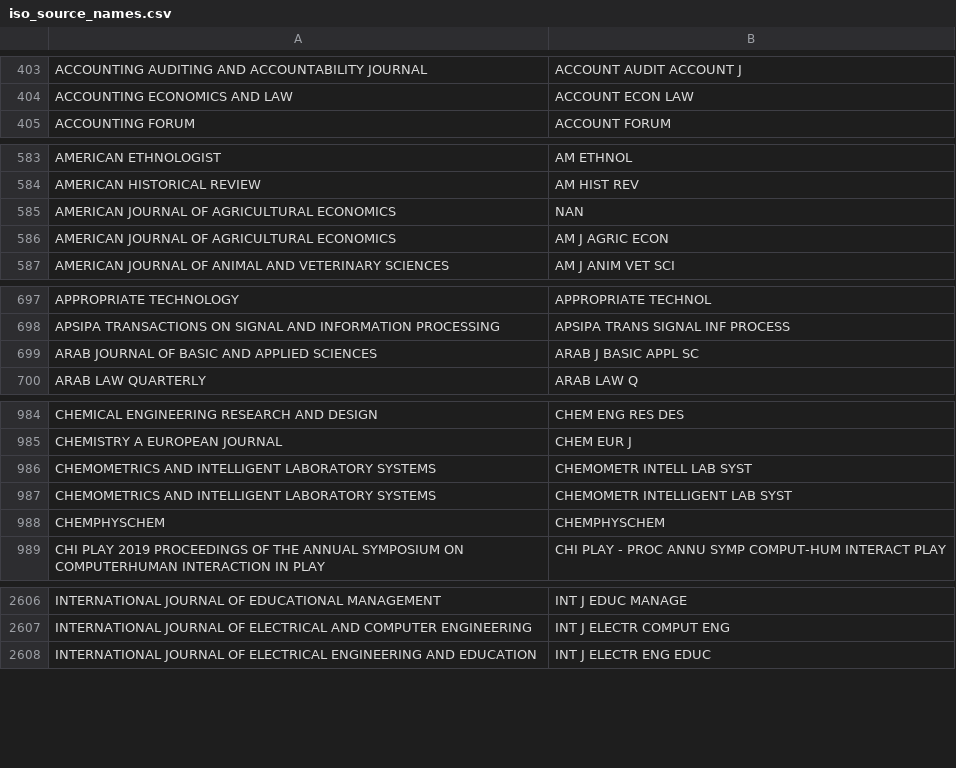
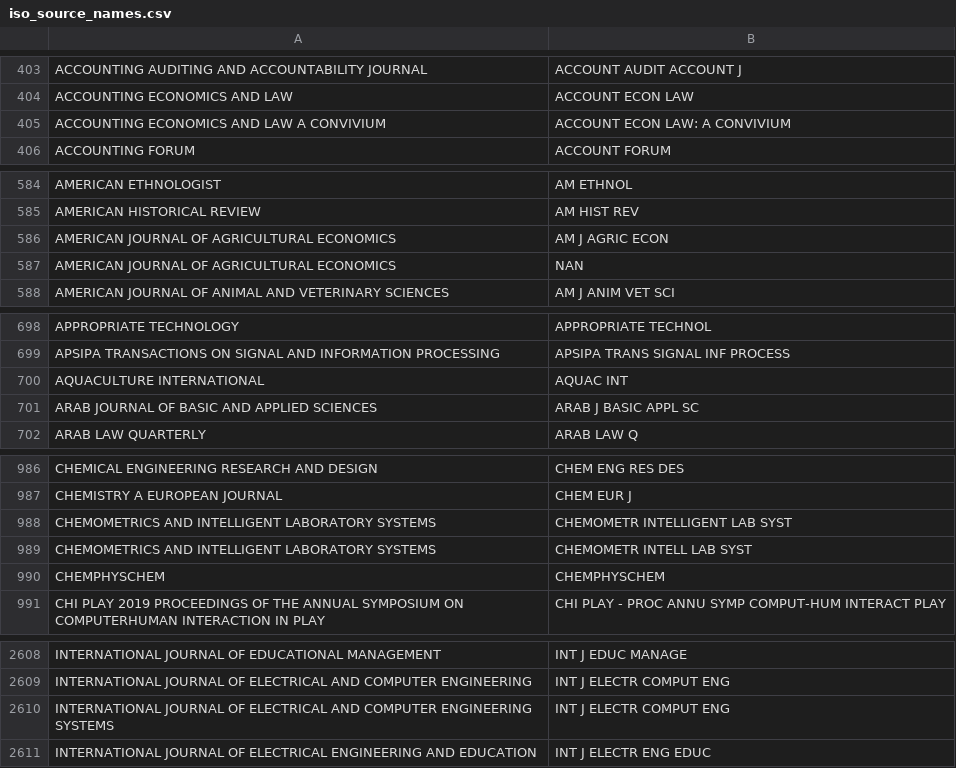
Before and after one commit to jdvelasq/techminer2, a CSV file: techminer/files/iso_source_names.csv, drawn as a sheet; only a part is shown, gaps mark what is left out; the diff covers the shown part only.

Commit message:
Update iso_source_names.csv

```diff
--- a/techminer/files/iso_source_names.csv
+++ b/techminer/files/iso_source_names.csv
@@ -404,2 +404,3 @@ ACCOUNTING AUDITING AND ACCOUNTABILITY JOURNAL,ACCOUNT AUDIT ACCOUNT J
 ACCOUNTING ECONOMICS AND LAW,ACCOUNT ECON LAW
+ACCOUNTING ECONOMICS AND LAW A CONVIVIUM,ACCOUNT ECON LAW: A CONVIVIUM
 ACCOUNTING FORUM,ACCOUNT FORUM
@@ -584,4 +585,4 @@ AMERICAN ETHNOLOGIST,AM ETHNOL
 AMERICAN HISTORICAL REVIEW,AM HIST REV
-AMERICAN JOURNAL OF AGRICULTURAL ECONOMICS,NAN
 AMERICAN JOURNAL OF AGRICULTURAL ECONOMICS,AM J AGRIC ECON
+AMERICAN JOURNAL OF AGRICULTURAL ECONOMICS,NAN
 AMERICAN JOURNAL OF ANIMAL AND VETERINARY SCIENCES,AM J ANIM VET SCI
@@ -698,2 +699,3 @@ APPROPRIATE TECHNOLOGY,APPROPRIATE TECHNOL
 APSIPA TRANSACTIONS ON SIGNAL AND INFORMATION PROCESSING,APSIPA TRANS SIGNAL INF PROCESS
+AQUACULTURE INTERNATIONAL,AQUAC INT
 ARAB JOURNAL OF BASIC AND APPLIED SCIENCES,ARAB J BASIC APPL SC
@@ -985,4 +987,4 @@ CHEMICAL ENGINEERING RESEARCH AND DESIGN,CHEM ENG RES DES
 CHEMISTRY  A EUROPEAN JOURNAL,CHEM EUR J
-CHEMOMETRICS AND INTELLIGENT LABORATORY SYSTEMS,CHEMOMETR INTELL LAB SYST
 CHEMOMETRICS AND INTELLIGENT LABORATORY SYSTEMS,CHEMOMETR INTELLIGENT LAB SYST
+CHEMOMETRICS AND INTELLIGENT LABORATORY SYSTEMS,CHEMOMETR INTELL LAB SYST
 CHEMPHYSCHEM,CHEMPHYSCHEM
@@ -2607,2 +2609,3 @@ INTERNATIONAL JOURNAL OF EDUCATIONAL MANAGEMENT,INT J EDUC MANAGE
 INTERNATIONAL JOURNAL OF ELECTRICAL AND COMPUTER ENGINEERING,INT J ELECTR COMPUT ENG
+INTERNATIONAL JOURNAL OF ELECTRICAL AND COMPUTER ENGINEERING SYSTEMS,INT J ELECTR COMPUT ENG
 INTERNATIONAL JOURNAL OF ELECTRICAL ENGINEERING AND EDUCATION,INT J ELECTR ENG EDUC
```
Also changed, not shown: 21 moved rows elsewhere in this file.
